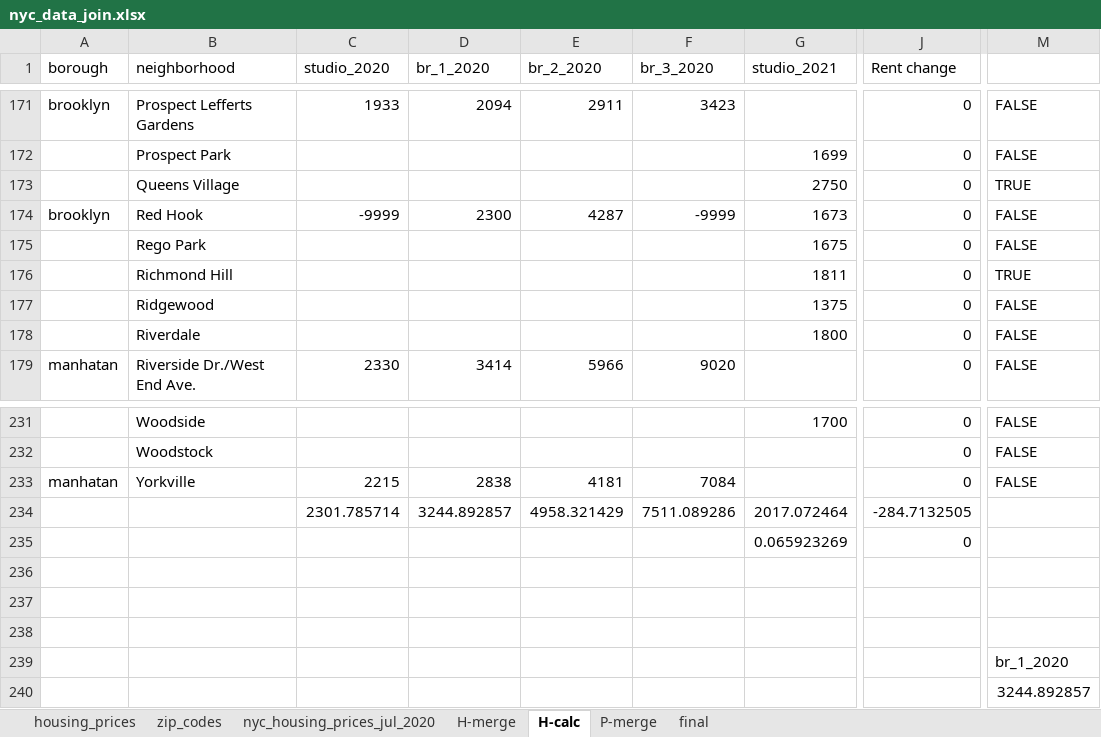
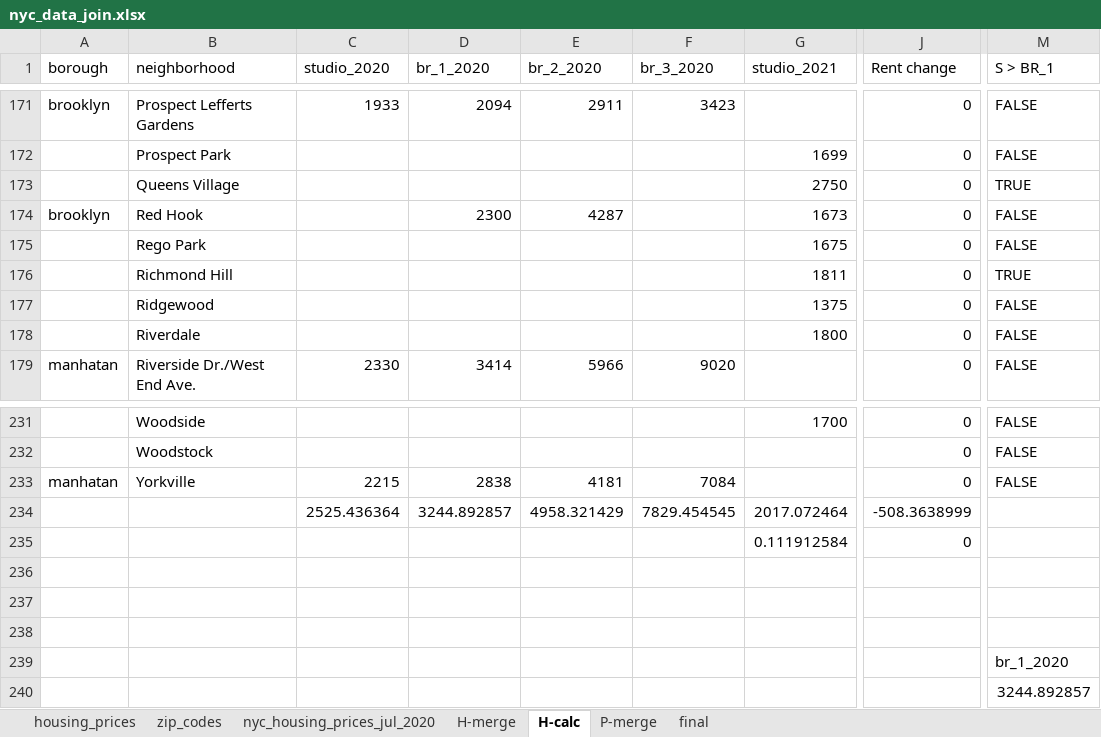
Before and after one commit to Magmafish/Midterm_Project, an Excel workbook: data/nyc_data_join.xlsx, sheet H-calc, drawn as a sheet; only a part is shown, gaps mark what is left out; values as stored, in another font and other column widths than the file's, no cell formats; conditional formats not drawn; the diff names each change by its address in the sheet, - before the commit and + after, or states it on an @@ line.

```diff
--- a/data/nyc_data_join.xlsx (sheet H-calc)
+++ b/data/nyc_data_join.xlsx (sheet H-calc)
-M1: (empty)
+M1: S > BR_1
-C174 (studio_2020): -9999
+C174 (studio_2020): (empty)
-F174 (br_3_2020): -9999
+F174 (br_3_2020): (empty)
-C234 (studio_2020): 2301.785714
+C234 (studio_2020): 2525.436364
-F234 (br_3_2020): 7511.089286
+F234 (br_3_2020): 7829.454545
-J234 (Rent change): -284.7132505
+J234 (Rent change): -508.3638999
-G235 (studio_2021): 0.065923269
+G235 (studio_2021): 0.111912584
```
Also changed, not shown: sheet final, sheet P-merge, cell formats, 1 other file.
